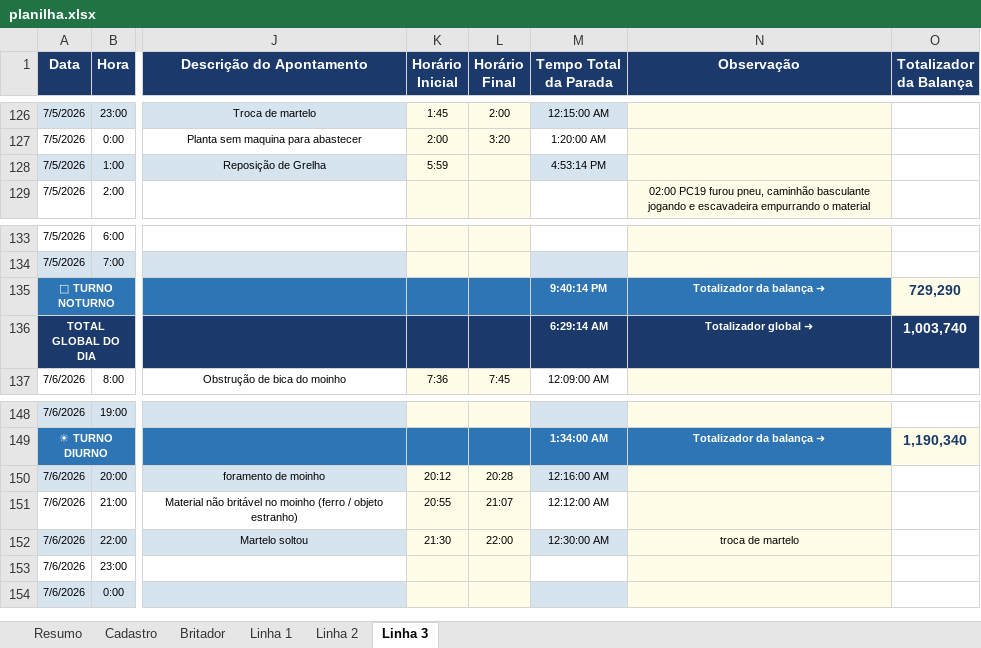
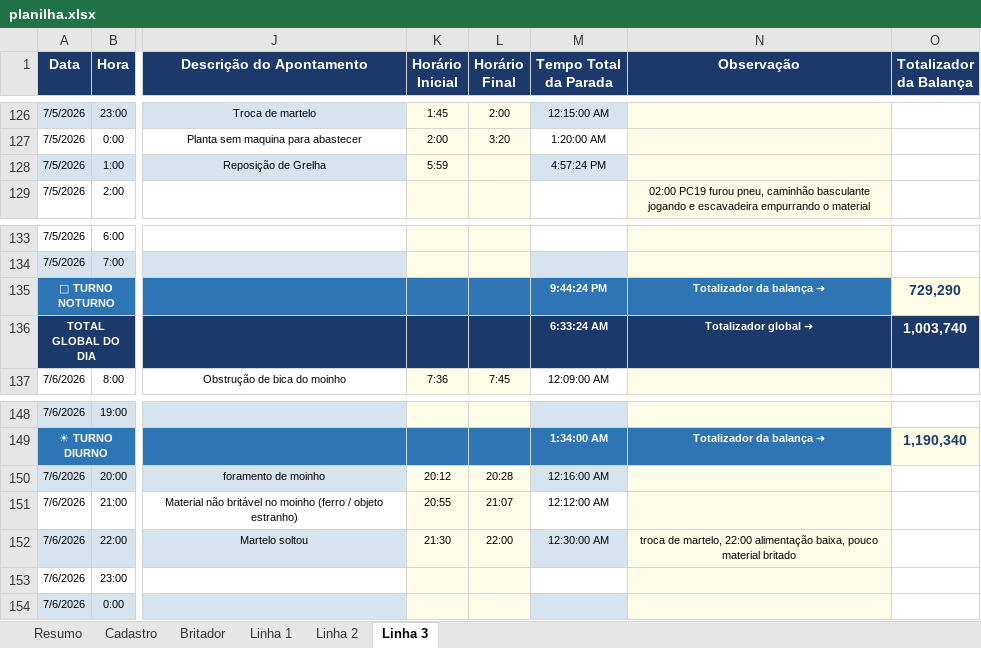
Before and after one commit to Plenz-code/BI-IMPACTANTES-PLANTA, an Excel workbook: planilha.xlsx, sheet Linha 3, drawn as a sheet; only a part is shown, gaps mark what is left out; values as stored, in another font and other column widths than the file's, no borders; the diff names each change by its address in the sheet, - before the commit and + after, or states it on an @@ line.

```diff
--- a/planilha.xlsx (sheet Linha 3)
+++ b/planilha.xlsx (sheet Linha 3)
-M128 (Tempo Total da Parada): 4:53:14 PM
+M128 (Tempo Total da Parada): 4:57:24 PM
-M135 (Tempo Total da Parada): 9:40:14 PM
+M135 (Tempo Total da Parada): 9:44:24 PM
-M136 (Tempo Total da Parada): 6:29:14 AM
+M136 (Tempo Total da Parada): 6:33:24 AM
-N152 (Observação): troca de martelo
+N152 (Observação): troca de martelo, 22:00 alimentação baixa, pouco material britado
```
Also changed, not shown: sheet Linha 2, sheet Linha 1.
